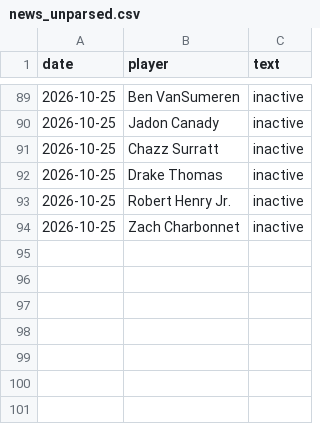
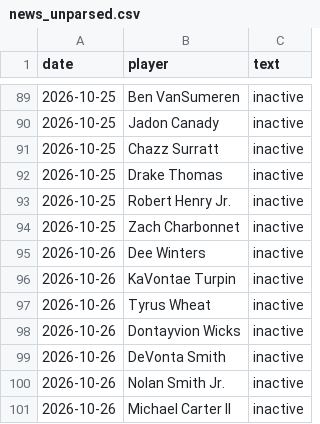
Before and after one commit to brockwilson132/startsit, a CSV file: history/news_unparsed.csv, drawn as a sheet; only a part is shown, gaps mark what is left out; the diff names each change by its address in the sheet, - before the commit and + after, or states it on an @@ line.

```diff
--- a/history/news_unparsed.csv
+++ b/history/news_unparsed.csv
+row 95: 2026-10-26 | Dee Winters | inactive
+row 96: 2026-10-26 | KaVontae Turpin | inactive
+row 97: 2026-10-26 | Tyrus Wheat | inactive
+row 98: 2026-10-26 | Dontayvion Wicks | inactive
+row 99: 2026-10-26 | DeVonta Smith | inactive
+row 100: 2026-10-26 | Nolan Smith Jr. | inactive
+row 101: 2026-10-26 | Michael Carter II | inactive
```
Also changed, not shown: history/ecr_2026_7.csv, history/ownership.csv.
